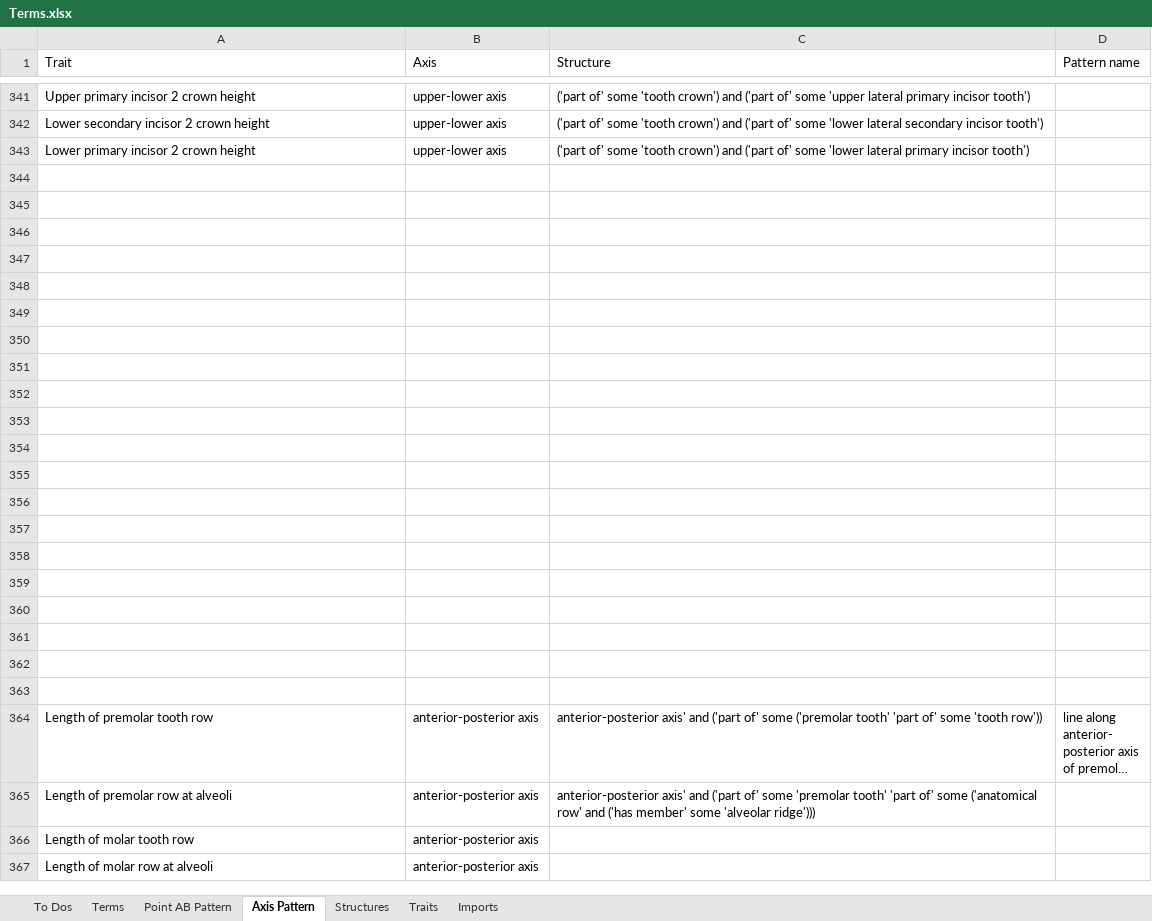
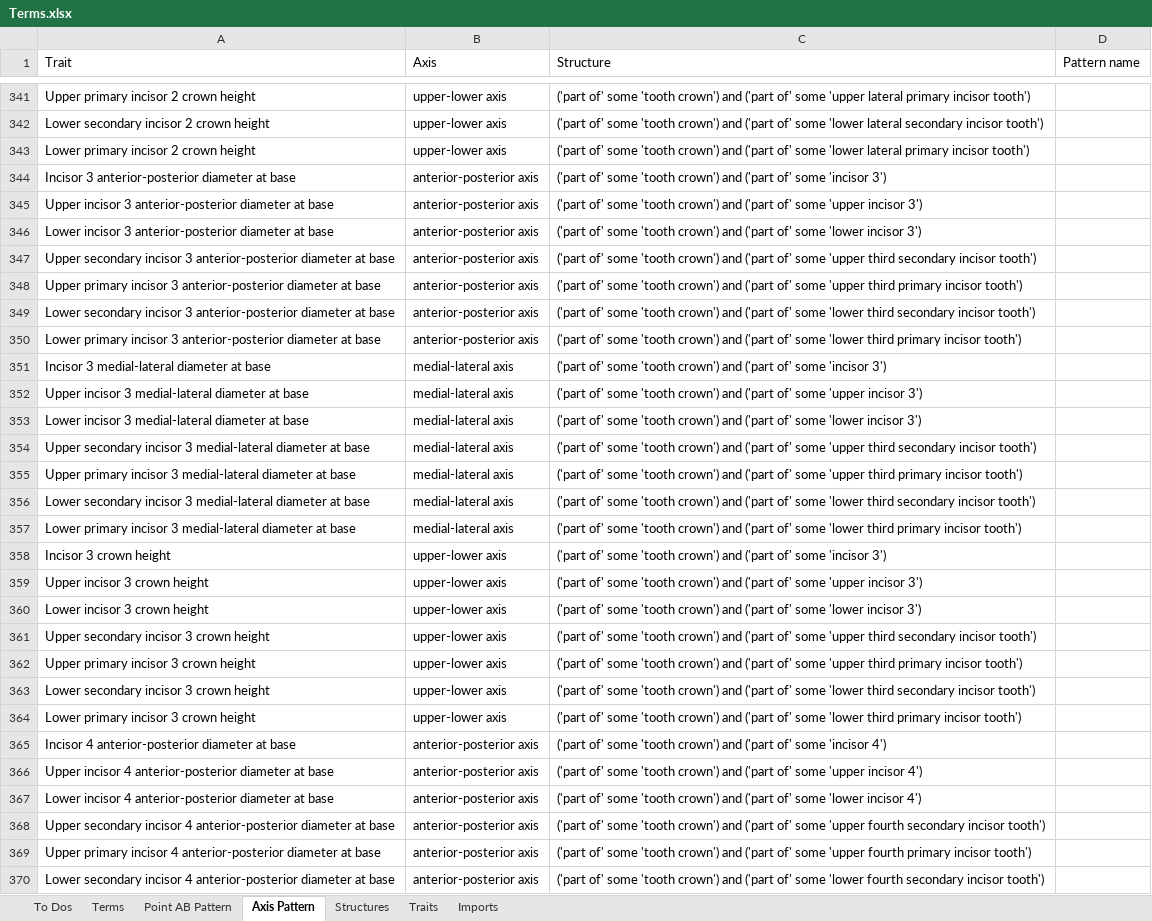
Before and after one commit to futres/fovt, an Excel workbook: Terms.xlsx, sheet Axis Pattern, drawn as a sheet; only a part is shown, gaps mark what is left out; the shorter side is filled out with more unchanged rows; long unchanged cells end in …; values as stored, in another font and other column widths than the file's, no borders; the diff covers the shown part only; the diff names each change by its address in the sheet, - before the commit and + after, or states it on an @@ line.

Commit message:
Added incisor 3-6 traits

```diff
--- a/Terms.xlsx (sheet Axis Pattern)
+++ b/Terms.xlsx (sheet Axis Pattern)
-row 344: (empty)
+row 344: Incisor 3 anterior-posterior diameter at base | anterior-posterior axis | ('part of' some 'tooth crown') and ('part of' some 'incisor 3')
-row 345: (empty)
+row 345: Upper incisor 3 anterior-posterior diameter at base | anterior-posterior axis | ('part of' some 'tooth crown') and ('part of' some 'upper incisor 3')
-row 346: (empty)
+row 346: Lower incisor 3 anterior-posterior diameter at base | anterior-posterior axis | ('part of' some 'tooth crown') and ('part of' some 'lower incisor 3')
-row 347: (empty)
+row 347: Upper secondary incisor 3 anterior-posterior diameter at base | anterior-posterior axis | ('part of' some 'tooth crown') and ('part of' some 'upper third secondary incisor tooth')
-row 348: (empty)
+row 348: Upper primary incisor 3 anterior-posterior diameter at base | anterior-posterior axis | ('part of' some 'tooth crown') and ('part of' some 'upper third primary incisor tooth')
-row 349: (empty)
+row 349: Lower secondary incisor 3 anterior-posterior diameter at base | anterior-posterior axis | ('part of' some 'tooth crown') and ('part of' some 'lower third secondary incisor tooth')
-row 350: (empty)
+row 350: Lower primary incisor 3 anterior-posterior diameter at base | anterior-posterior axis | ('part of' some 'tooth crown') and ('part of' some 'lower third primary incisor tooth')
-row 351: (empty)
+row 351: Incisor 3 medial-lateral diameter at base | medial-lateral axis | ('part of' some 'tooth crown') and ('part of' some 'incisor 3')
-row 352: (empty)
+row 352: Upper incisor 3 medial-lateral diameter at base | medial-lateral axis | ('part of' some 'tooth crown') and ('part of' some 'upper incisor 3')
-row 353: (empty)
+row 353: Lower incisor 3 medial-lateral diameter at base | medial-lateral axis | ('part of' some 'tooth crown') and ('part of' some 'lower incisor 3')
-row 354: (empty)
+row 354: Upper secondary incisor 3 medial-lateral diameter at base | medial-lateral axis | ('part of' some 'tooth crown') and ('part of' some 'upper third secondary incisor tooth')
-row 355: (empty)
+row 355: Upper primary incisor 3 medial-lateral diameter at base | medial-lateral axis | ('part of' some 'tooth crown') and ('part of' some 'upper third primary incisor tooth')
-row 356: (empty)
+row 356: Lower secondary incisor 3 medial-lateral diameter at base | medial-lateral axis | ('part of' some 'tooth crown') and ('part of' some 'lower third secondary incisor tooth')
-row 357: (empty)
+row 357: Lower primary incisor 3 medial-lateral diameter at base | medial-lateral axis | ('part of' some 'tooth crown') and ('part of' some 'lower third primary incisor tooth')
-row 358: (empty)
+row 358: Incisor 3 crown height | upper-lower axis | ('part of' some 'tooth crown') and ('part of' some 'incisor 3')
-row 359: (empty)
+row 359: Upper incisor 3 crown height | upper-lower axis | ('part of' some 'tooth crown') and ('part of' some 'upper incisor 3')
-row 360: (empty)
+row 360: Lower incisor 3 crown height | upper-lower axis | ('part of' some 'tooth crown') and ('part of' some 'lower incisor 3')
+row 361: Upper secondary incisor 3 crown height | upper-lower axis | ('part of' some 'tooth crown') and ('part of' some 'upper third secondary incisor tooth')
+row 362: Upper primary incisor 3 crown height | upper-lower axis | ('part of' some 'tooth crown') and ('part of' some 'upper third primary incisor tooth')
+row 363: Lower secondary incisor 3 crown height | upper-lower axis | ('part of' some 'tooth crown') and ('part of' some 'lower third secondary incisor tooth')
+row 364: Lower primary incisor 3 crown height | upper-lower axis | ('part of' some 'tooth crown') and ('part of' some 'lower third primary incisor tooth')
+row 365: Incisor 4 anterior-posterior diameter at base | anterior-posterior axis | ('part of' some 'tooth crown') and ('part of' some 'incisor 4')
+row 366: Upper incisor 4 anterior-posterior diameter at base | anterior-posterior axis | ('part of' some 'tooth crown') and ('part of' some 'upper incisor 4')
+row 367: Lower incisor 4 anterior-posterior diameter at base | anterior-posterior axis | ('part of' some 'tooth crown') and ('part of' some 'lower incisor 4')
+row 368: Upper secondary incisor 4 anterior-posterior diameter at base | anterior-posterior axis | ('part of' some 'tooth crown') and ('part of' some 'upper fourth secondary incisor tooth')
+row 369: Upper primary incisor 4 anterior-posterior diameter at base | anterior-posterior axis | ('part of' some 'tooth crown') and ('part of' some 'upper fourth primary incisor tooth')
+row 370: Lower secondary incisor 4 anterior-posterior diameter at base | anterior-posterior axis | ('part of' some 'tooth crown') and ('part of' some 'lower fourth secondary incisor tooth')
```
Also changed, not shown: 57 added rows and 3 edited cells elsewhere in this sheet.
